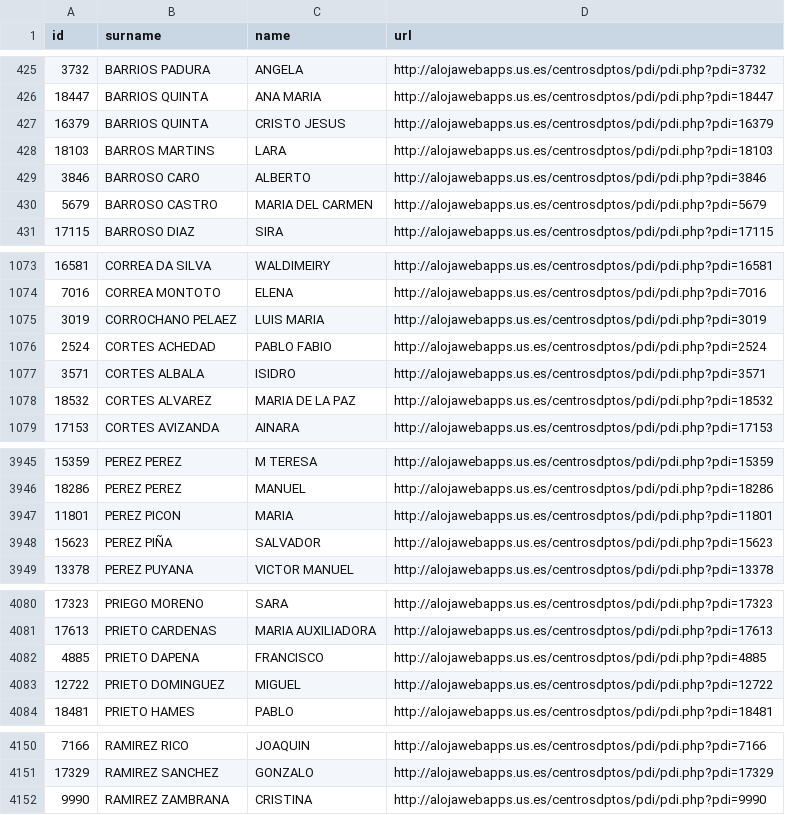
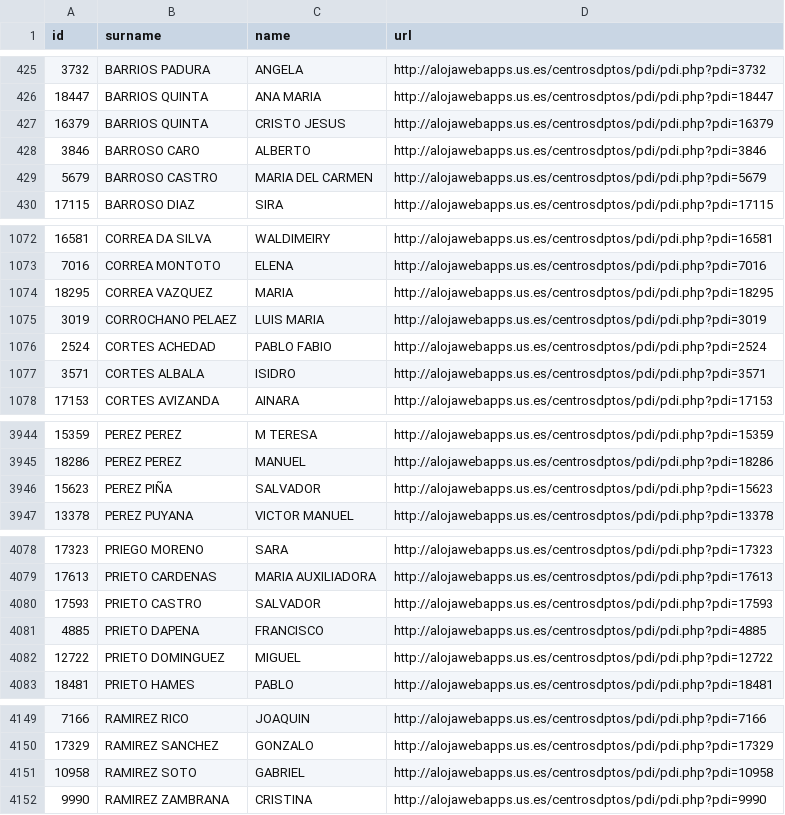
Before and after one commit to amoraschi/CollectUS, a CSV file: data.csv, drawn as a sheet; only a part is shown, gaps mark what is left out; removed rows and columns are numbered as before the commit, all else as after; the diff covers the shown part only; the diff names each change by its address in the sheet, - before the commit and + after, or states it on an @@ line.

```diff
--- a/data.csv
+++ b/data.csv
-row 428: 18103 | BARROS MARTINS | LARA | http://alojawebapps.us.es/centrosdptos/pdi/pdi.php?pdi=18103
+row 1074: 18295 | CORREA VAZQUEZ | MARIA | http://alojawebapps.us.es/centrosdptos/pdi/pdi.php?pdi=18295
-row 1078: 18532 | CORTES ALVAREZ | MARIA DE LA PAZ | http://alojawebapps.us.es/centrosdptos/pdi/pdi.php?pdi=18532
-row 3947: 11801 | PEREZ PICON | MARIA | http://alojawebapps.us.es/centrosdptos/pdi/pdi.php?pdi=11801
+row 4080: 17593 | PRIETO CASTRO | SALVADOR | http://alojawebapps.us.es/centrosdptos/pdi/pdi.php?pdi=17593
+row 4151: 10958 | RAMIREZ SOTO | GABRIEL | http://alojawebapps.us.es/centrosdptos/pdi/pdi.php?pdi=10958
```
Also changed, not shown: 3 added rows and 4 moved rows elsewhere in this file, 1 other file.
